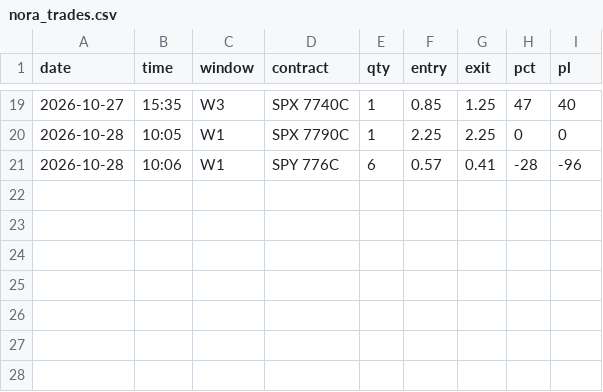
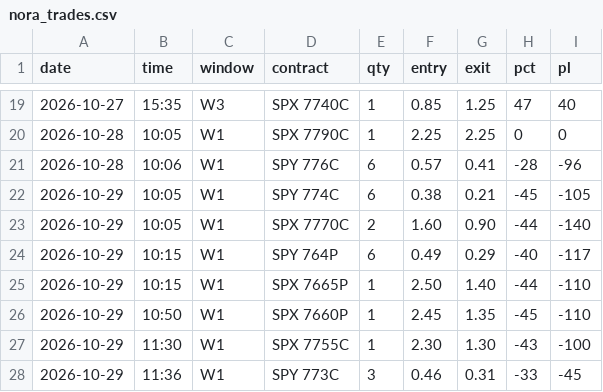
Before and after one commit to thetrinmillenia/belle-backtest, a CSV file: results/nora_trades.csv, drawn as a sheet; only a part is shown, gaps mark what is left out.

```diff
--- a/results/nora_trades.csv
+++ b/results/nora_trades.csv
@@ -21 +21,8 @@ date,time,window,contract,qty,entry,exit,pct,pl
 2026-10-28,10:06,W1,SPY 776C,6,0.57,0.41,-28,-96
+2026-10-29,10:05,W1,SPY 774C,6,0.38,0.21,-45,-105
+2026-10-29,10:05,W1,SPX 7770C,2,1.60,0.90,-44,-140
+2026-10-29,10:15,W1,SPY 764P,6,0.49,0.29,-40,-117
+2026-10-29,10:15,W1,SPX 7665P,1,2.50,1.40,-44,-110
+2026-10-29,10:50,W1,SPX 7660P,1,2.45,1.35,-45,-110
+2026-10-29,11:30,W1,SPX 7755C,1,2.30,1.30,-43,-100
+2026-10-29,11:36,W1,SPY 773C,3,0.46,0.31,-33,-45
```
Also changed, not shown: results/bot_health.csv, results/loss_library.csv, 3 other files.
